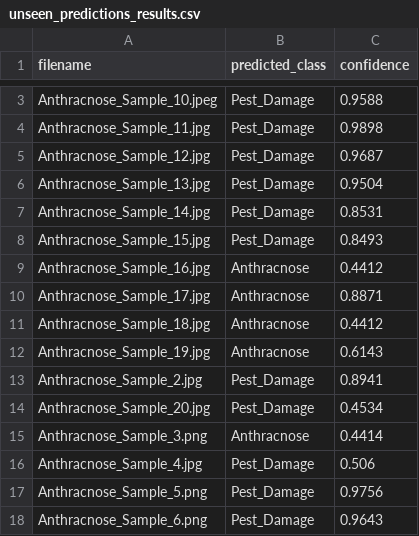
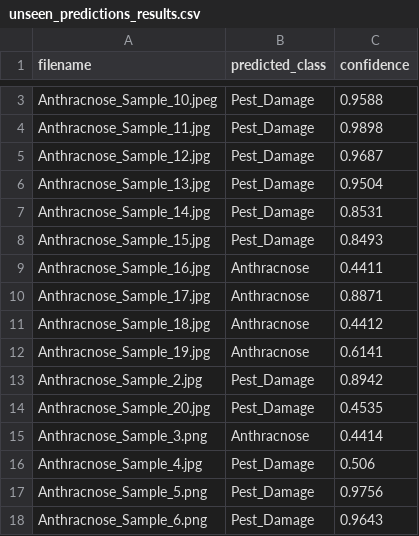
Before and after one commit to ToonNich/GrowQuest-Tower, a CSV file: Feature_1/Processing/unseen_predictions_results.csv, drawn as a sheet; only a part is shown, gaps mark what is left out; the diff covers the shown part only.

```diff
--- a/Feature_1/Processing/unseen_predictions_results.csv
+++ b/Feature_1/Processing/unseen_predictions_results.csv
@@ -8,8 +8,8 @@ Anthracnose_Sample_14.jpg,Pest_Damage,0.8531
 Anthracnose_Sample_15.jpg,Pest_Damage,0.8493
-Anthracnose_Sample_16.jpg,Anthracnose,0.4412
+Anthracnose_Sample_16.jpg,Anthracnose,0.4411
 Anthracnose_Sample_17.jpg,Anthracnose,0.8871
 Anthracnose_Sample_18.jpg,Anthracnose,0.4412
-Anthracnose_Sample_19.jpg,Anthracnose,0.6143
-Anthracnose_Sample_2.jpg,Pest_Damage,0.8941
-Anthracnose_Sample_20.jpg,Pest_Damage,0.4534
+Anthracnose_Sample_19.jpg,Anthracnose,0.6141
+Anthracnose_Sample_2.jpg,Pest_Damage,0.8942
+Anthracnose_Sample_20.jpg,Pest_Damage,0.4535
 Anthracnose_Sample_3.png,Anthracnose,0.4414
```
Also changed, not shown: 21 edited cells elsewhere in this file, 4 other files.
